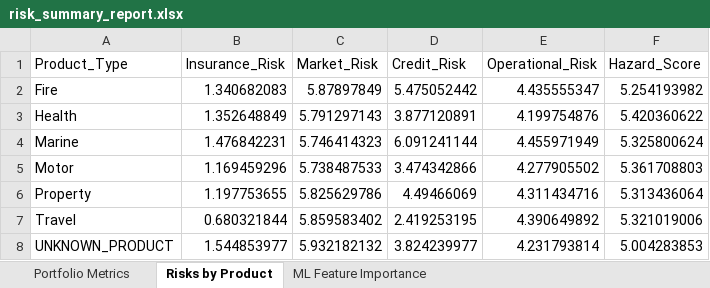
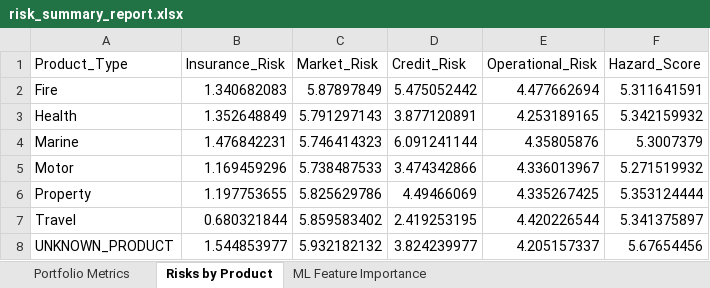
Before and after one commit to Hatch5t/Capital-Risk-Intelligence-Platform-CRIP-, an Excel workbook: reports/risk_summary_report.xlsx, sheet Risks by Product, drawn as a sheet; values as stored, in another font and other column widths than the file's, no borders; the diff names each change by its address in the sheet, - before the commit and + after, or states it on an @@ line.

Commit message:
chore: update generated risk reports

```diff
--- a/reports/risk_summary_report.xlsx (sheet Risks by Product)
+++ b/reports/risk_summary_report.xlsx (sheet Risks by Product)
-E2 (Operational_Risk): 4.435555347
+E2 (Operational_Risk): 4.477662694
-F2 (Hazard_Score): 5.254193982
+F2 (Hazard_Score): 5.311641591
-E3 (Operational_Risk): 4.199754876
+E3 (Operational_Risk): 4.253189165
-F3 (Hazard_Score): 5.420360622
+F3 (Hazard_Score): 5.342159932
-E4 (Operational_Risk): 4.455971949
+E4 (Operational_Risk): 4.35805876
-F4 (Hazard_Score): 5.325800624
+F4 (Hazard_Score): 5.3007379
-E5 (Operational_Risk): 4.277905502
+E5 (Operational_Risk): 4.336013967
-F5 (Hazard_Score): 5.361708803
+F5 (Hazard_Score): 5.271519932
-E6 (Operational_Risk): 4.311434716
+E6 (Operational_Risk): 4.335267425
-F6 (Hazard_Score): 5.313436064
+F6 (Hazard_Score): 5.353124444
-E7 (Operational_Risk): 4.390649892
+E7 (Operational_Risk): 4.420226544
-F7 (Hazard_Score): 5.321019006
+F7 (Hazard_Score): 5.341375897
-E8 (Operational_Risk): 4.231793814
+E8 (Operational_Risk): 4.205157337
-F8 (Hazard_Score): 5.004283853
+F8 (Hazard_Score): 5.67654456
```
Also changed, not shown: sheet ML Feature Importance, sheet Portfolio Metrics, 1 other file.
